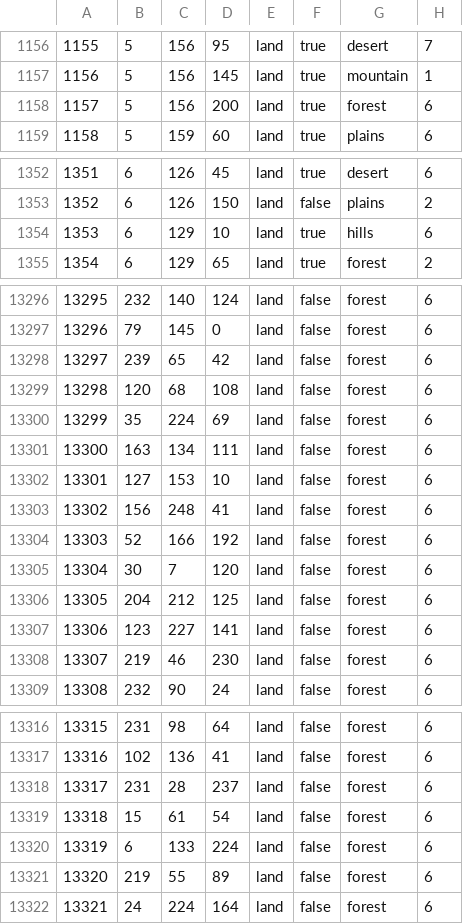
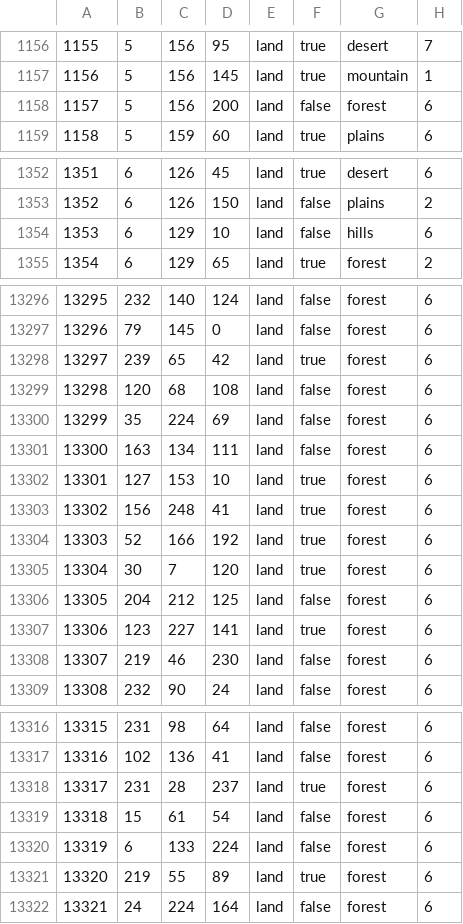
Before and after one commit to mugicnote/pk_dea, a CSV file: map/definition.csv, drawn as a sheet; only a part is shown, gaps mark what is left out; the diff covers the shown part only.

```diff
--- a/map/definition.csv
+++ b/map/definition.csv
@@ -1157,3 +1157,3 @@
 1156;5;156;145;land;true;mountain;1
-1157;5;156;200;land;true;forest;6
+1157;5;156;200;land;false;forest;6
 1158;5;159;60;land;true;plains;6
@@ -1353,3 +1353,3 @@
 1352;6;126;150;land;false;plains;2
-1353;6;129;10;land;true;hills;6
+1353;6;129;10;land;false;hills;6
 1354;6;129;65;land;true;forest;2
@@ -13297,3 +13297,3 @@
 13296;79;145;0;land;false;forest;6
-13297;239;65;42;land;false;forest;6
+13297;239;65;42;land;true;forest;6
 13298;120;68;108;land;false;forest;6
@@ -13301,8 +13301,8 @@
 13300;163;134;111;land;false;forest;6
-13301;127;153;10;land;false;forest;6
-13302;156;248;41;land;false;forest;6
-13303;52;166;192;land;false;forest;6
-13304;30;7;120;land;false;forest;6
+13301;127;153;10;land;true;forest;6
+13302;156;248;41;land;true;forest;6
+13303;52;166;192;land;true;forest;6
+13304;30;7;120;land;true;forest;6
 13305;204;212;125;land;false;forest;6
-13306;123;227;141;land;false;forest;6
+13306;123;227;141;land;true;forest;6
 13307;219;46;230;land;false;forest;6
@@ -13317,6 +13317,6 @@
 13316;102;136;41;land;false;forest;6
-13317;231;28;237;land;false;forest;6
+13317;231;28;237;land;true;forest;6
 13318;15;61;54;land;false;forest;6
 13319;6;133;224;land;false;forest;6
-13320;219;55;89;land;false;forest;6
+13320;219;55;89;land;true;forest;6
 13321;24;224;164;land;false;forest;6
```
Also changed, not shown: 2 edited cells elsewhere in this file, 4 other files.
